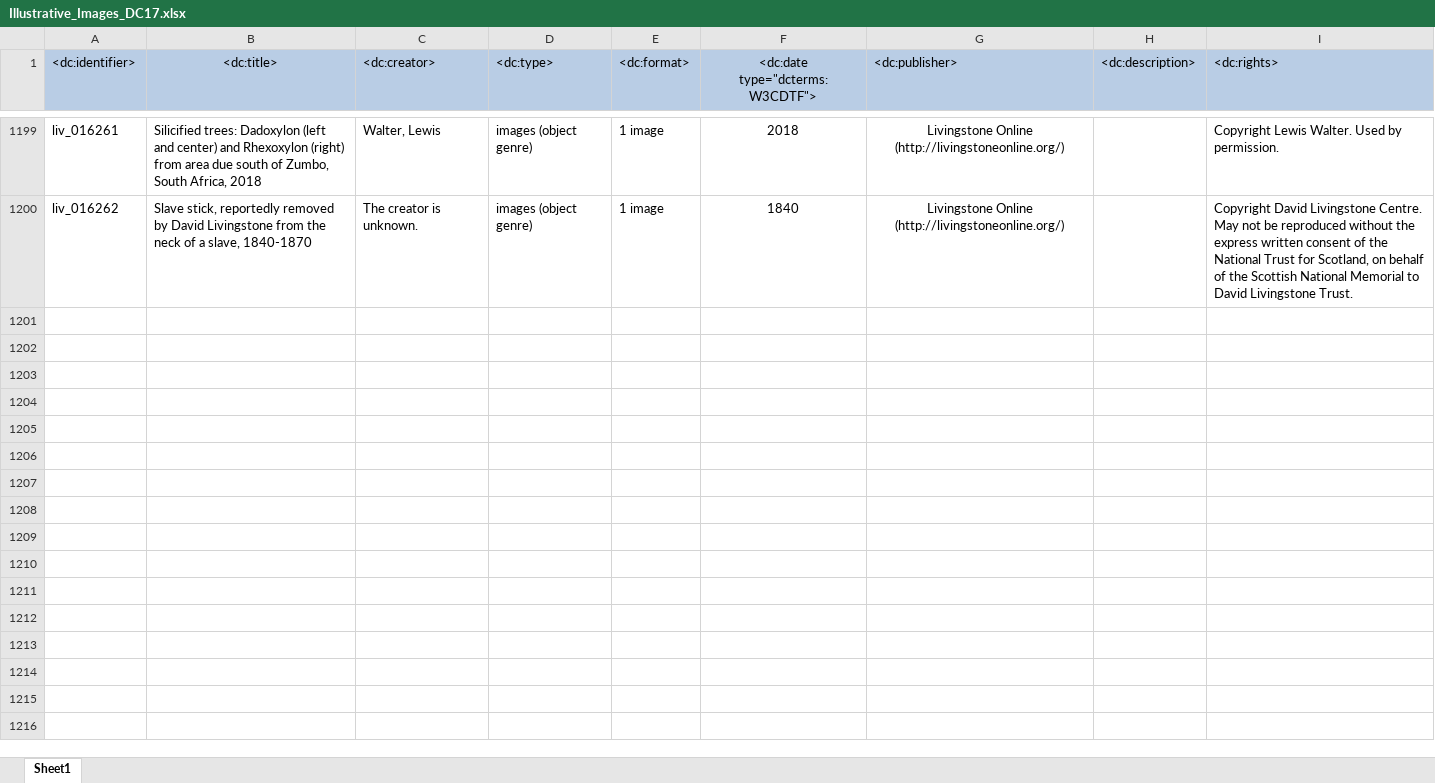
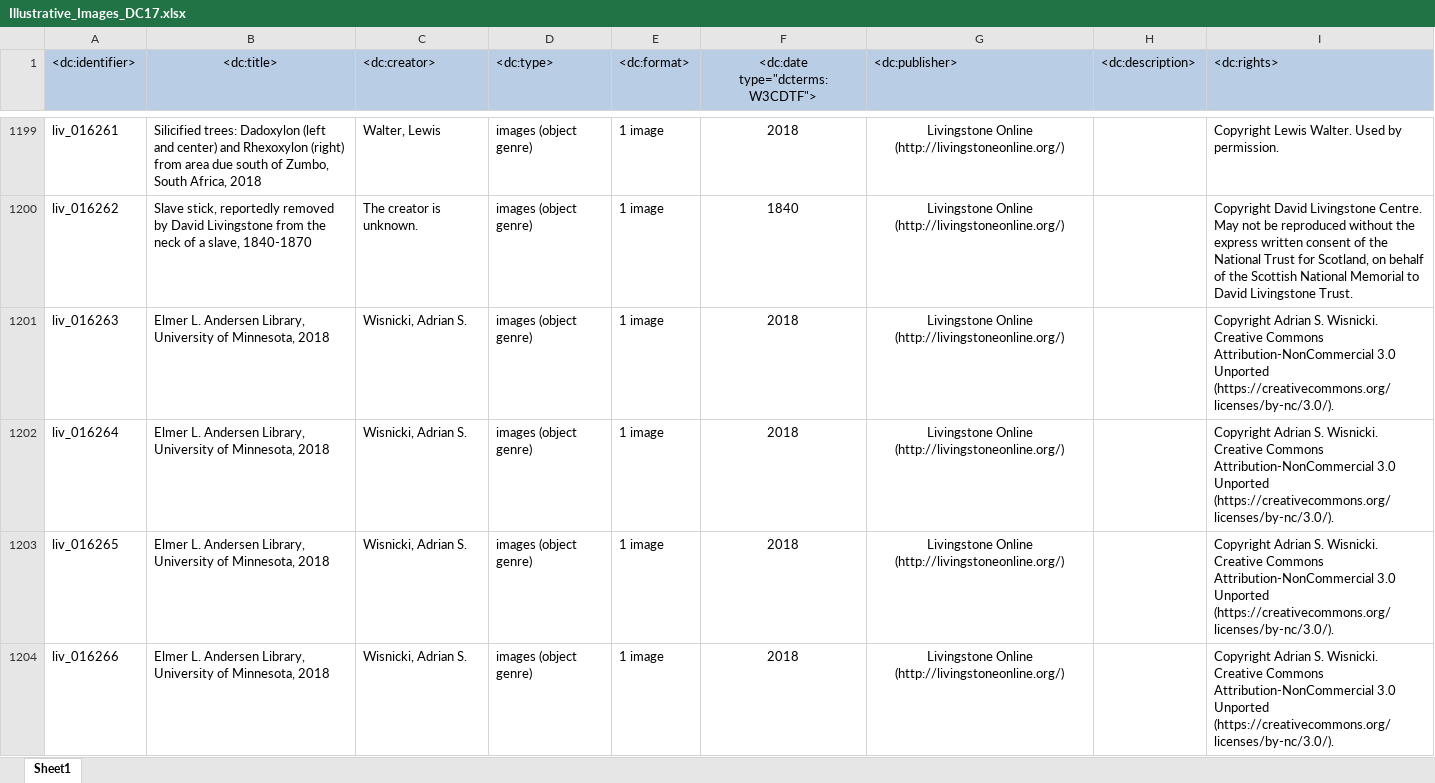
Before and after one commit to livingstoneonline/LEAP-MODS, an Excel workbook: MODS-DC-Generators/Illustrative-MODS-Generator-NEW/Illustrative_Images_DC17.xlsx, sheet Sheet1, drawn as a sheet; only a part is shown, gaps mark what is left out; values as stored, in another font and other column widths than the file's, no borders; the diff covers the shown part only; the diff names each change by its address in the sheet, - before the commit and + after, or states it on an @@ line.

Commit message:
update Illustrative DC excel

```diff
--- a/MODS-DC-Generators/Illustrative-MODS-Generator-NEW/Illustrative_Images_DC17.xlsx (sheet Sheet1)
+++ b/MODS-DC-Generators/Illustrative-MODS-Generator-NEW/Illustrative_Images_DC17.xlsx (sheet Sheet1)
+row 1201: liv_016263 | Elmer L. Andersen Library, University of Minnesota, 2018 | Wisnicki, Adrian S. | images (object genre) | 1 image | 2018 | Livingstone Online (http://livingstoneonline.org/) |  | Copyright Adrian S. Wisnicki. Creative Commons Attribution-NonCommercial 3.0 Unported (https://creativecommons.org/licenses/by-nc/3.0/).
+row 1202: liv_016264 | Elmer L. Andersen Library, University of Minnesota, 2018 | Wisnicki, Adrian S. | images (object genre) | 1 image | 2018 | Livingstone Online (http://livingstoneonline.org/) |  | Copyright Adrian S. Wisnicki. Creative Commons Attribution-NonCommercial 3.0 Unported (https://creativecommons.org/licenses/by-nc/3.0/).
+row 1203: liv_016265 | Elmer L. Andersen Library, University of Minnesota, 2018 | Wisnicki, Adrian S. | images (object genre) | 1 image | 2018 | Livingstone Online (http://livingstoneonline.org/) |  | Copyright Adrian S. Wisnicki. Creative Commons Attribution-NonCommercial 3.0 Unported (https://creativecommons.org/licenses/by-nc/3.0/).
+row 1204: liv_016266 | Elmer L. Andersen Library, University of Minnesota, 2018 | Wisnicki, Adrian S. | images (object genre) | 1 image | 2018 | Livingstone Online (http://livingstoneonline.org/) |  | Copyright Adrian S. Wisnicki. Creative Commons Attribution-NonCommercial 3.0 Unported (https://creativecommons.org/licenses/by-nc/3.0/).
```
Also changed, not shown: 3 added rows elsewhere in this sheet.
